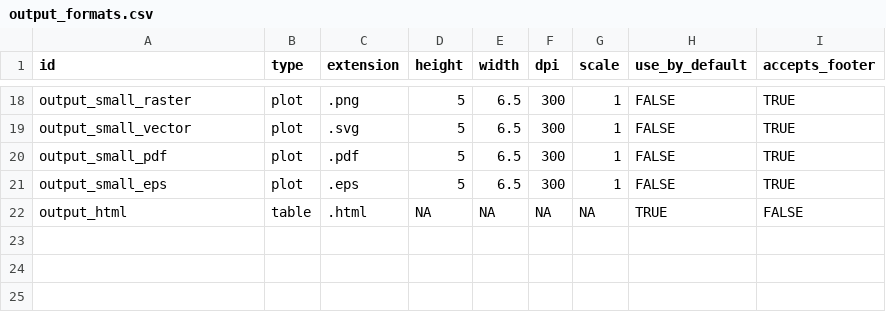
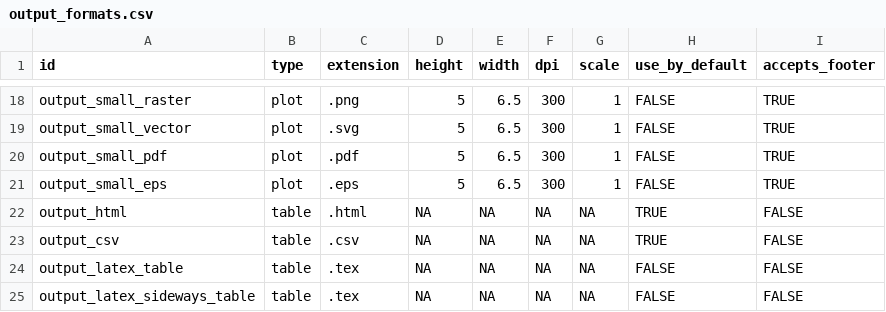
Before and after one commit to RosettaCommons/rosetta, a CSV file: rosetta_tests/features/scripts/methods/output_formats.csv, drawn as a sheet; only a part is shown, gaps mark what is left out; the diff names each change by its address in the sheet, - before the commit and + after, or states it on an @@ line.

Commit message:
A salad of updates to the features analysis scientific benchmark
Allow saving tables as .csv and .tex and improve .html formatting using the save_tables() function

Add comparison_statistics, which computes a set of distribution similarity metrics conditional on a set of classifying dimensions for a 1D feature for reference and new sample sources.
  * Add  analysis/statistics/hbonds/*_chem_type_comparison.R as an examples
  * Refactor primary_mode script to make it compatible with comparison_statistics
  * Add kolmogorov_smirnov_test statistic

Fix bugs with normalization
* Fix bug with conical_3d_normalization
* Fix bug with normalization and density estimation on wrapped and reflected domains

Improve error handling
* Improve warning when query returns no rows
* Give better error when the sample source id or database path are empty
* Disable trying to make a summary webpage while it is not functioning correctly

Clean up scripts
* statistics/rotamer_recovery/rotamer_recovery_summary.R
* plots/sample_source_summary/residue_type_counts.R
* plots/hbonds/summary/sidechain_propensity_to_donate_or_accept_hbonds.R
* plots/hbonds/summary/num_hbonds.R
* plots/hbonds/chi_sinBAH_polar_scatter_by_chem_type.R
* plots/hbonds/parametric_model/hbond_null.R
* plots/hbonds/geo_dim_1d_conditional/AHdist_by_rank.R
* plots/hbonds/geo_dim_1d/AHD_chem_type_comparison.R
* plots/hbonds/geo_dim_1d/ADdist_chem_type.R
* plots/hbonds/geo_dim_1d/AHD_chem_type.R
* plots/hbonds/chi_sinBAH_polar_scatter_by_chem_type_long_range.R
* plots/pair_distances/residue_pair_distances_vs_neighbors.R
* plots/secondary_structure/dssp_content.R
* rotamer_recovery/rotamer_recovery_difference_by_res_type.R


git-svn-id: https://svn.rosettacommons.org/source/trunk/rosetta@53426 6189c7af-7406-0410-a2ce-f22f51069c23

Old repository SHA1: 1f07db4391f18e2c5d9ad4598984c0a81b0c5cb1

```diff
--- a/rosetta_tests/features/scripts/methods/output_formats.csv
+++ b/rosetta_tests/features/scripts/methods/output_formats.csv
+row 23: output_csv | table | .csv | NA | NA | NA | NA | TRUE | FALSE
+row 24: output_latex_table | table | .tex | NA | NA | NA | NA | FALSE | FALSE
+row 25: output_latex_sideways_table | table | .tex | NA | NA | NA | NA | FALSE | FALSE
```
Also changed, not shown: 33 other files.
